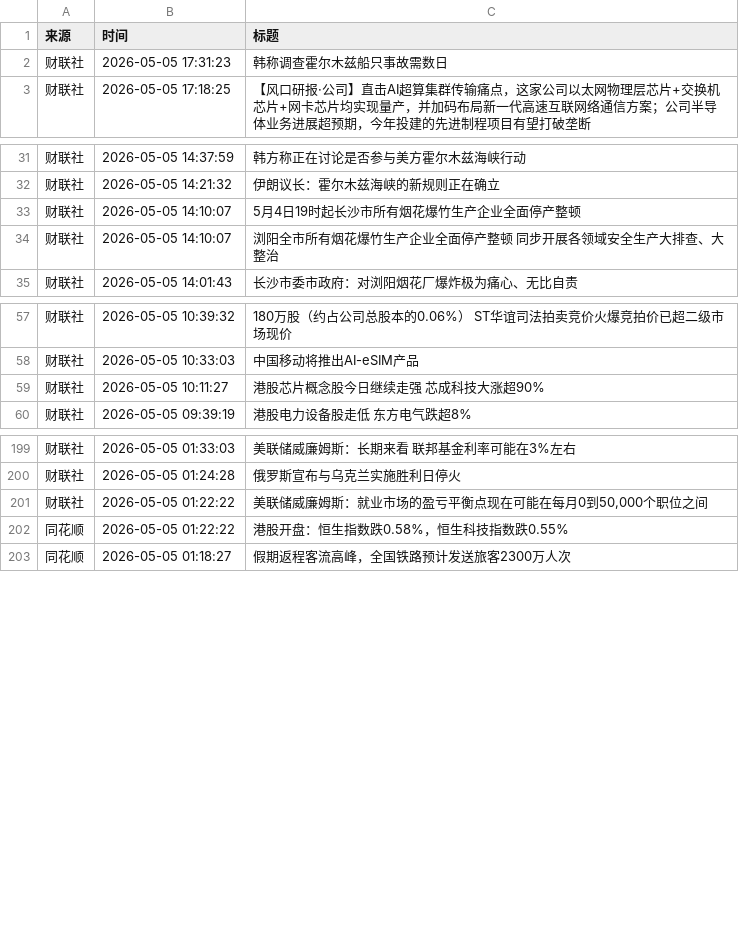
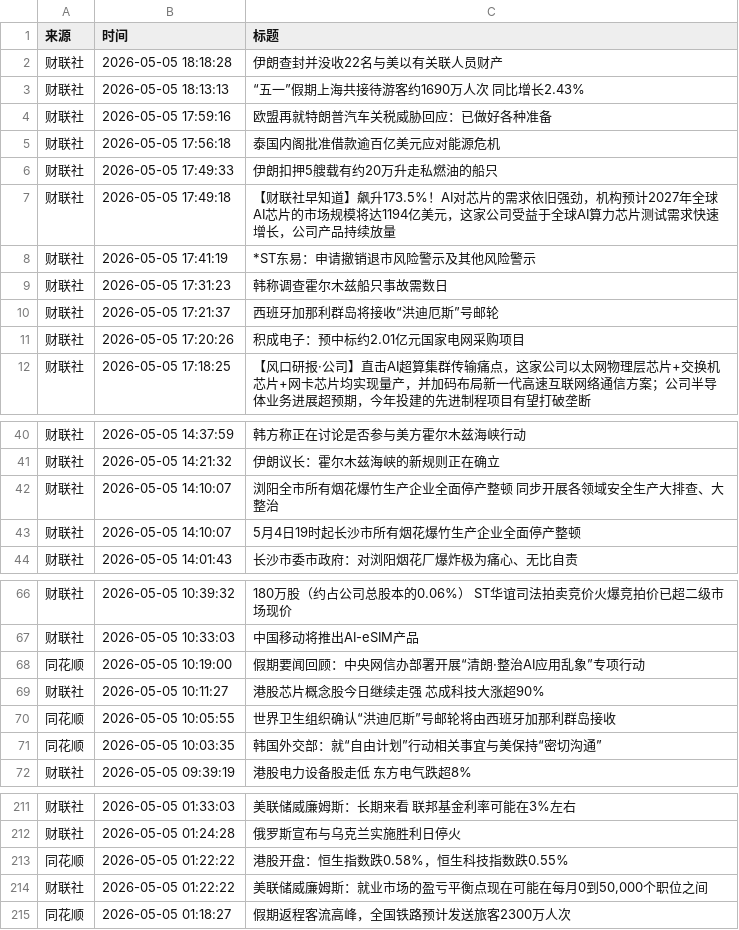
Before and after one commit to ZhangLi1984/AStockNews, a CSV file: financial_news_archive-2026-05.csv, drawn as a sheet; only a part is shown, gaps mark what is left out; the diff covers the shown part only.

```diff
--- a/financial_news_archive-2026-05.csv
+++ b/financial_news_archive-2026-05.csv
@@ -1,3 +1,12 @@
 来源,时间,标题
+财联社,2026-05-05 18:18:28,伊朗查封并没收22名与美以有关联人员财产
+财联社,2026-05-05 18:13:13,“五一”假期上海共接待游客约1690万人次 同比增长2.43%
+财联社,2026-05-05 17:59:16,欧盟再就特朗普汽车关税威胁回应：已做好各种准备
+财联社,2026-05-05 17:56:18,泰国内阁批准借款逾百亿美元应对能源危机
+财联社,2026-05-05 17:49:33,伊朗扣押5艘载有约20万升走私燃油的船只
+财联社,2026-05-05 17:49:18,【财联社早知道】飙升173.5%！AI对芯片的需求依旧强劲，机构预计2027年全球AI芯片的市场规模将达1194亿美元，这家公司受益于全球AI算力芯片测试需求快速增长，公司产品持续放量
+财联社,2026-05-05 17:41:19,*ST东易：申请撤销退市风险警示及其他风险警示
 财联社,2026-05-05 17:31:23,韩称调查霍尔木兹船只事故需数日
+财联社,2026-05-05 17:21:37,西班牙加那利群岛将接收“洪迪厄斯”号邮轮
+财联社,2026-05-05 17:20:26,积成电子：预中标约2.01亿元国家电网采购项目
 财联社,2026-05-05 17:18:25,【风口研报·公司】直击AI超算集群传输痛点，这家公司以太网物理层芯片+交换机芯片+网卡芯片均实现量产，并加码布局新一代高速互联网络通信方案；公司半导体业务进展超预期，今年投建的先进制程项目有望打破垄断
@@ -32,4 +41,4 @@
 财联社,2026-05-05 14:21:32,伊朗议长：霍尔木兹海峡的新规则正在确立
+财联社,2026-05-05 14:10:07,浏阳全市所有烟花爆竹生产企业全面停产整顿 同步开展各领域安全生产大排查、大整治
 财联社,2026-05-05 14:10:07,5月4日19时起长沙市所有烟花爆竹生产企业全面停产整顿
-财联社,2026-05-05 14:10:07,浏阳全市所有烟花爆竹生产企业全面停产整顿 同步开展各领域安全生产大排查、大整治
 财联社,2026-05-05 14:01:43,长沙市委市政府：对浏阳烟花厂爆炸极为痛心、无比自责
@@ -58,3 +67,6 @@
 财联社,2026-05-05 10:33:03,中国移动将推出AI-eSIM产品
+同花顺,2026-05-05 10:19:00,假期要闻回顾：中央网信办部署开展“清朗·整治AI应用乱象”专项行动
 财联社,2026-05-05 10:11:27,港股芯片概念股今日继续走强 芯成科技大涨超90%
+同花顺,2026-05-05 10:05:55,世界卫生组织确认“洪迪厄斯”号邮轮将由西班牙加那利群岛接收
+同花顺,2026-05-05 10:03:35,韩国外交部：就“自由计划”行动相关事宜与美保持“密切沟通”
 财联社,2026-05-05 09:39:19,港股电力设备股走低 东方电气跌超8%
@@ -200,4 +212,4 @@
 财联社,2026-05-05 01:24:28,俄罗斯宣布与乌克兰实施胜利日停火
+同花顺,2026-05-05 01:22:22,港股开盘：恒生指数跌0.58%，恒生科技指数跌0.55%
 财联社,2026-05-05 01:22:22,"美联储威廉姆斯：就业市场的盈亏平衡点现在可能在每月0到50,000个职位之间"
-同花顺,2026-05-05 01:22:22,港股开盘：恒生指数跌0.58%，恒生科技指数跌0.55%
 同花顺,2026-05-05 01:18:27,假期返程客流高峰，全国铁路预计发送旅客2300万人次
```
Also changed, not shown: 1 moved row elsewhere in this file.
